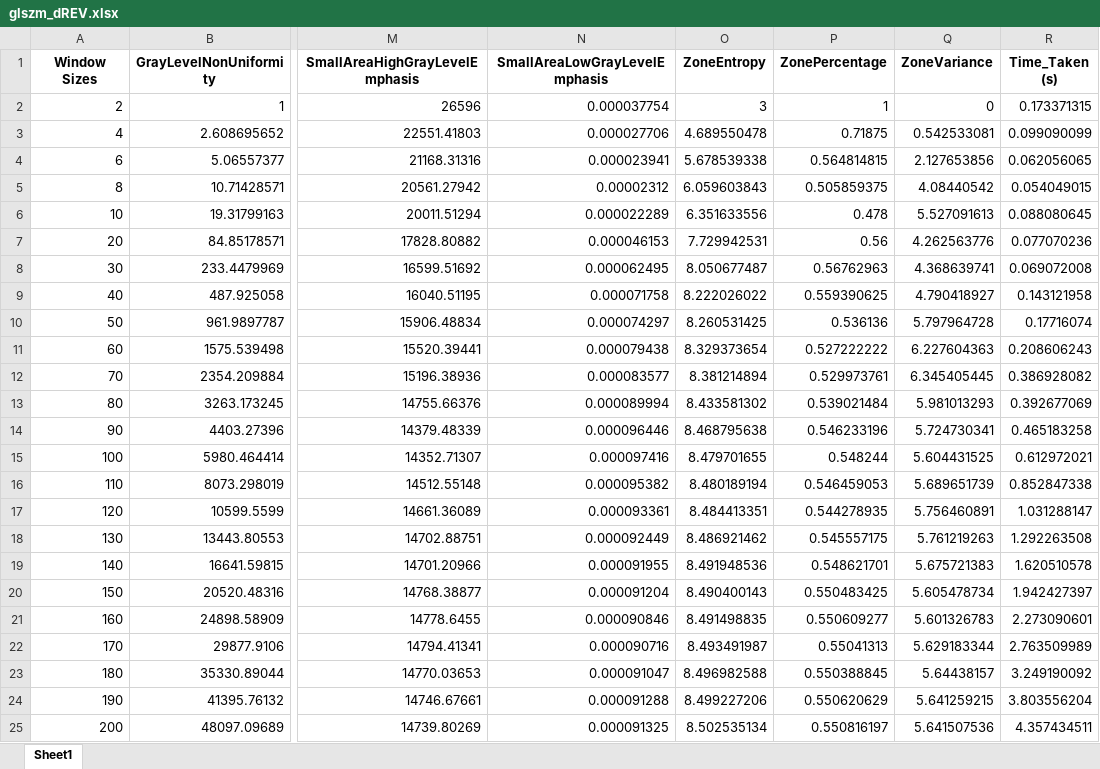
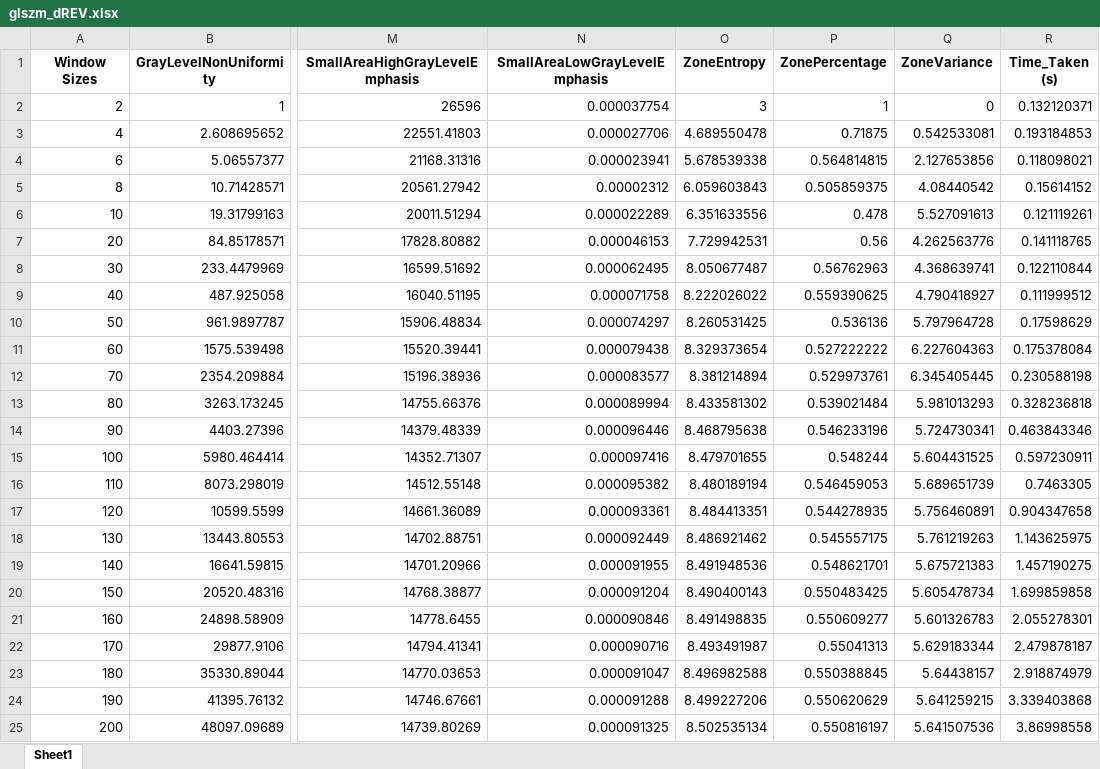
Before and after one commit to ankitaeclipse/GREV-PorousMedia, an Excel workbook: example/glszm_dREV.xlsx, sheet Sheet1, drawn as a sheet; only a part is shown, gaps mark what is left out; values as stored, in another font and other column widths than the file's, no borders; charts and pictures not drawn; the diff names each change by its address in the sheet, - before the commit and + after, or states it on an @@ line.

```diff
--- a/example/glszm_dREV.xlsx (sheet Sheet1)
+++ b/example/glszm_dREV.xlsx (sheet Sheet1)
-R2 (Time_Taken (s)): 0.173371315
+R2 (Time_Taken (s)): 0.132120371
-R3 (Time_Taken (s)): 0.099090099
+R3 (Time_Taken (s)): 0.193184853
-R4 (Time_Taken (s)): 0.062056065
+R4 (Time_Taken (s)): 0.118098021
-R5 (Time_Taken (s)): 0.054049015
+R5 (Time_Taken (s)): 0.15614152
-R6 (Time_Taken (s)): 0.088080645
+R6 (Time_Taken (s)): 0.121119261
-R7 (Time_Taken (s)): 0.077070236
+R7 (Time_Taken (s)): 0.141118765
-R8 (Time_Taken (s)): 0.069072008
+R8 (Time_Taken (s)): 0.122110844
-R9 (Time_Taken (s)): 0.143121958
+R9 (Time_Taken (s)): 0.111999512
-R10 (Time_Taken (s)): 0.17716074
+R10 (Time_Taken (s)): 0.17598629
-R11 (Time_Taken (s)): 0.208606243
+R11 (Time_Taken (s)): 0.175378084
-R12 (Time_Taken (s)): 0.386928082
+R12 (Time_Taken (s)): 0.230588198
-R13 (Time_Taken (s)): 0.392677069
+R13 (Time_Taken (s)): 0.328236818
-R14 (Time_Taken (s)): 0.465183258
+R14 (Time_Taken (s)): 0.463843346
-R15 (Time_Taken (s)): 0.612972021
+R15 (Time_Taken (s)): 0.597230911
-R16 (Time_Taken (s)): 0.852847338
+R16 (Time_Taken (s)): 0.7463305
-R17 (Time_Taken (s)): 1.031288147
+R17 (Time_Taken (s)): 0.904347658
-R18 (Time_Taken (s)): 1.292263508
+R18 (Time_Taken (s)): 1.143625975
-R19 (Time_Taken (s)): 1.620510578
+R19 (Time_Taken (s)): 1.457190275
-R20 (Time_Taken (s)): 1.942427397
+R20 (Time_Taken (s)): 1.699859858
-R21 (Time_Taken (s)): 2.273090601
+R21 (Time_Taken (s)): 2.055278301
-R22 (Time_Taken (s)): 2.763509989
+R22 (Time_Taken (s)): 2.479878187
-R23 (Time_Taken (s)): 3.249190092
+R23 (Time_Taken (s)): 2.918874979
-R24 (Time_Taken (s)): 3.803556204
+R24 (Time_Taken (s)): 3.339403868
-R25 (Time_Taken (s)): 4.357434511
+R25 (Time_Taken (s)): 3.86998558
```
Also changed, not shown: charts or pictures, 3 other files.
